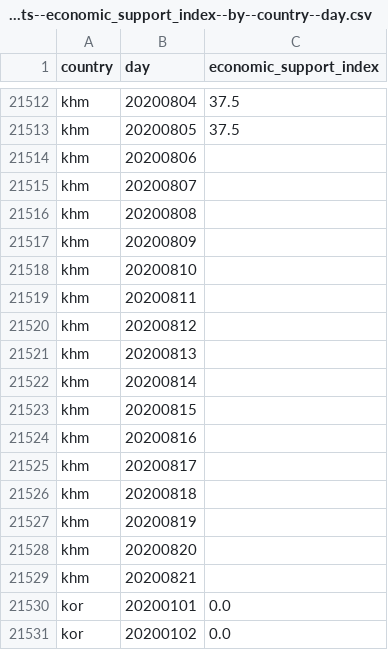
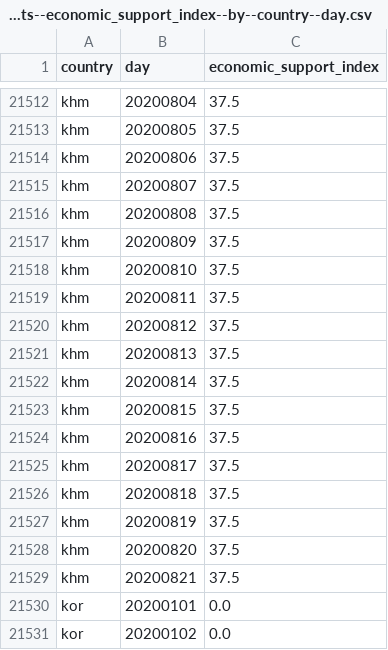
Before and after one commit to open-numbers/ddf--oxford--covid_government_response, a CSV file: ddf--datapoints--economic_support_index--by--country--day.csv, drawn as a sheet; only a part is shown, gaps mark what is left out.

Commit message:
auto generated dataset

```diff
--- a/ddf--datapoints--economic_support_index--by--country--day.csv
+++ b/ddf--datapoints--economic_support_index--by--country--day.csv
@@ -21513,18 +21513,18 @@ khm,20200804,37.5
 khm,20200805,37.5
-khm,20200806,
-khm,20200807,
-khm,20200808,
-khm,20200809,
-khm,20200810,
-khm,20200811,
-khm,20200812,
-khm,20200813,
-khm,20200814,
-khm,20200815,
-khm,20200816,
-khm,20200817,
-khm,20200818,
-khm,20200819,
-khm,20200820,
-khm,20200821,
+khm,20200806,37.5
+khm,20200807,37.5
+khm,20200808,37.5
+khm,20200809,37.5
+khm,20200810,37.5
+khm,20200811,37.5
+khm,20200812,37.5
+khm,20200813,37.5
+khm,20200814,37.5
+khm,20200815,37.5
+khm,20200816,37.5
+khm,20200817,37.5
+khm,20200818,37.5
+khm,20200819,37.5
+khm,20200820,37.5
+khm,20200821,37.5
 kor,20200101,0.0
```
Also changed, not shown: ddf--datapoints--c1_flag--by--country--day.csv, ddf--datapoints--c1_school_closing--by--country--day.csv, 13 other files.
